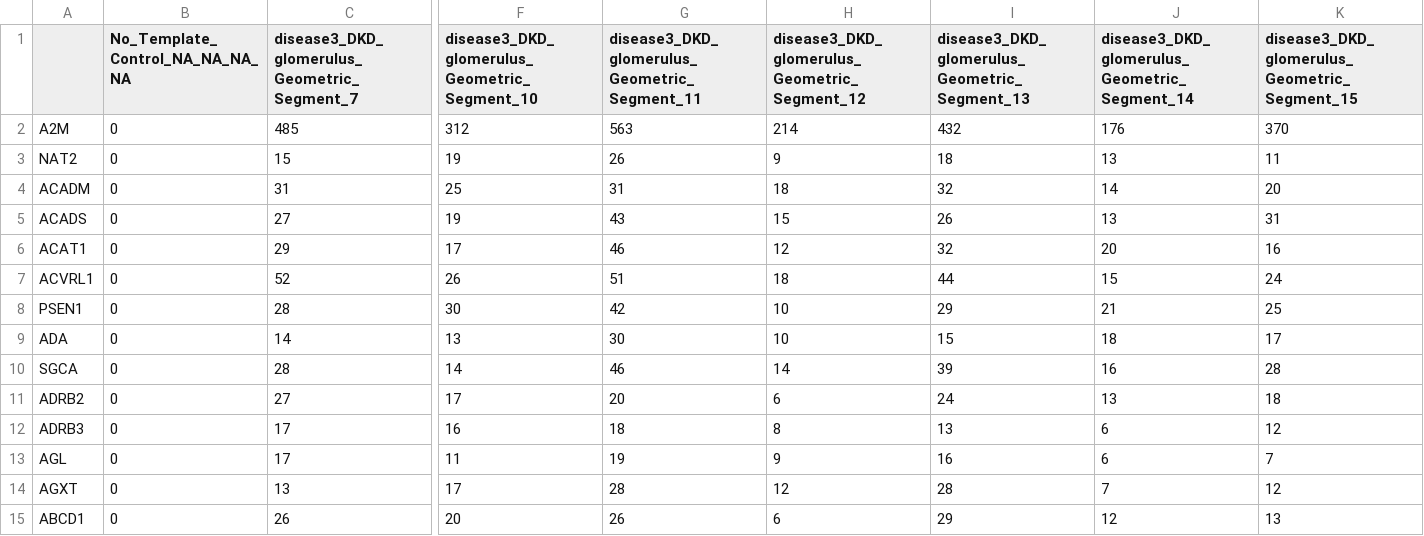
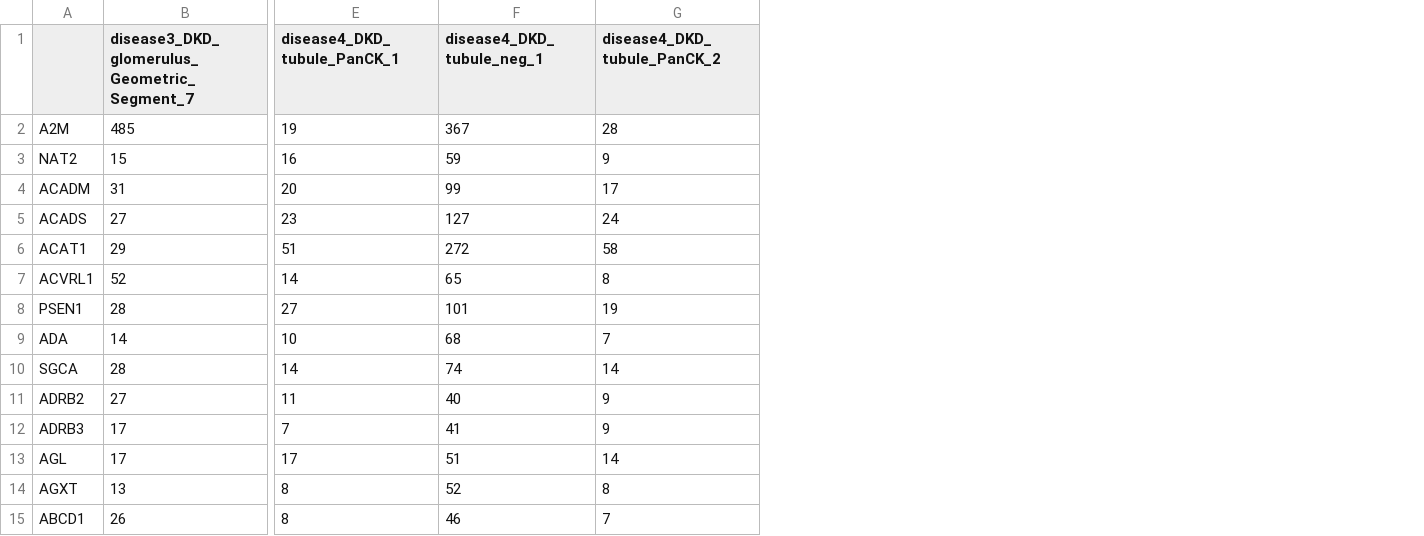
Before and after one commit to leolanci/DgeaHeatmap, a CSV file: inst/extdata/RawDataExamplePackageNanostring.csv, drawn as a sheet; only a part is shown, gaps mark what is left out; removed rows and columns are numbered as before the commit, all else as after; the diff covers the shown part only; the diff names each change by its address in the sheet, - before the commit and + after, or states it on an @@ line.

Commit message:
update runnable examples DGEA

```diff
--- a/inst/extdata/RawDataExamplePackageNanostring.csv
+++ b/inst/extdata/RawDataExamplePackageNanostring.csv
-column B (No_Template_Control_NA_NA_NA_NA), rows 2-15: all 0
-column G, rows 1-15: disease3_DKD_glomerulus_Geometric_Segment_11 | 563 | 26 | 31 | 43 | 46 | 51 | 42 | 30 | 46 | 20 | 18 | 19 | 28 | 26
+column F (disease4_DKD_tubule_neg_1), rows 2-15: 367 | 59 | 99 | 127 | 272 | 65 | 101 | 68 | 74 | 40 | 41 | 51 | 52 | 46
-column I, rows 1-15: disease3_DKD_glomerulus_Geometric_Segment_13 | 432 | 18 | 32 | 26 | 32 | 44 | 29 | 15 | 39 | 24 | 13 | 16 | 28 | 29
-column J, rows 1-15: disease3_DKD_glomerulus_Geometric_Segment_14 | 176 | 13 | 14 | 13 | 20 | 15 | 21 | 18 | 16 | 13 | 6 | 6 | 7 | 12
-column K, rows 1-15: disease3_DKD_glomerulus_Geometric_Segment_15 | 370 | 11 | 20 | 31 | 16 | 24 | 25 | 17 | 28 | 18 | 12 | 7 | 12 | 13
-E1: disease3_DKD_glomerulus_Geometric_Segment_10
+E1: disease4_DKD_tubule_PanCK_1
-G1: disease3_DKD_glomerulus_Geometric_Segment_12
+G1: disease4_DKD_tubule_PanCK_2
-E2 (disease4_DKD_tubule_PanCK_1): 312
+E2 (disease4_DKD_tubule_PanCK_1): 19
-G2 (disease4_DKD_tubule_PanCK_2): 214
+G2 (disease4_DKD_tubule_PanCK_2): 28
-E3 (disease4_DKD_tubule_PanCK_1): 19
+E3 (disease4_DKD_tubule_PanCK_1): 16
-E4 (disease4_DKD_tubule_PanCK_1): 25
+E4 (disease4_DKD_tubule_PanCK_1): 20
-G4 (disease4_DKD_tubule_PanCK_2): 18
+G4 (disease4_DKD_tubule_PanCK_2): 17
-E5 (disease4_DKD_tubule_PanCK_1): 19
+E5 (disease4_DKD_tubule_PanCK_1): 23
-G5 (disease4_DKD_tubule_PanCK_2): 15
+G5 (disease4_DKD_tubule_PanCK_2): 24
-E6 (disease4_DKD_tubule_PanCK_1): 17
+E6 (disease4_DKD_tubule_PanCK_1): 51
-G6 (disease4_DKD_tubule_PanCK_2): 12
+G6 (disease4_DKD_tubule_PanCK_2): 58
-E7 (disease4_DKD_tubule_PanCK_1): 26
+E7 (disease4_DKD_tubule_PanCK_1): 14
-G7 (disease4_DKD_tubule_PanCK_2): 18
+G7 (disease4_DKD_tubule_PanCK_2): 8
-E8 (disease4_DKD_tubule_PanCK_1): 30
+E8 (disease4_DKD_tubule_PanCK_1): 27
-G8 (disease4_DKD_tubule_PanCK_2): 10
+G8 (disease4_DKD_tubule_PanCK_2): 19
-E9 (disease4_DKD_tubule_PanCK_1): 13
+E9 (disease4_DKD_tubule_PanCK_1): 10
-G9 (disease4_DKD_tubule_PanCK_2): 10
+G9 (disease4_DKD_tubule_PanCK_2): 7
-E11 (disease4_DKD_tubule_PanCK_1): 17
+E11 (disease4_DKD_tubule_PanCK_1): 11
-G11 (disease4_DKD_tubule_PanCK_2): 6
+G11 (disease4_DKD_tubule_PanCK_2): 9
-E12 (disease4_DKD_tubule_PanCK_1): 16
+E12 (disease4_DKD_tubule_PanCK_1): 7
-G12 (disease4_DKD_tubule_PanCK_2): 8
+G12 (disease4_DKD_tubule_PanCK_2): 9
-E13 (disease4_DKD_tubule_PanCK_1): 11
+E13 (disease4_DKD_tubule_PanCK_1): 17
-G13 (disease4_DKD_tubule_PanCK_2): 9
+G13 (disease4_DKD_tubule_PanCK_2): 14
-E14 (disease4_DKD_tubule_PanCK_1): 17
+E14 (disease4_DKD_tubule_PanCK_1): 8
-G14 (disease4_DKD_tubule_PanCK_2): 12
+G14 (disease4_DKD_tubule_PanCK_2): 8
-E15 (disease4_DKD_tubule_PanCK_1): 20
+E15 (disease4_DKD_tubule_PanCK_1): 8
-G15 (disease4_DKD_tubule_PanCK_2): 6
+G15 (disease4_DKD_tubule_PanCK_2): 7
```
Also changed, not shown: 11 removed rows and 19 edited cells elsewhere in this file, inst/extdata/MetaDataPackageNanostring.csv, 11 other files.
